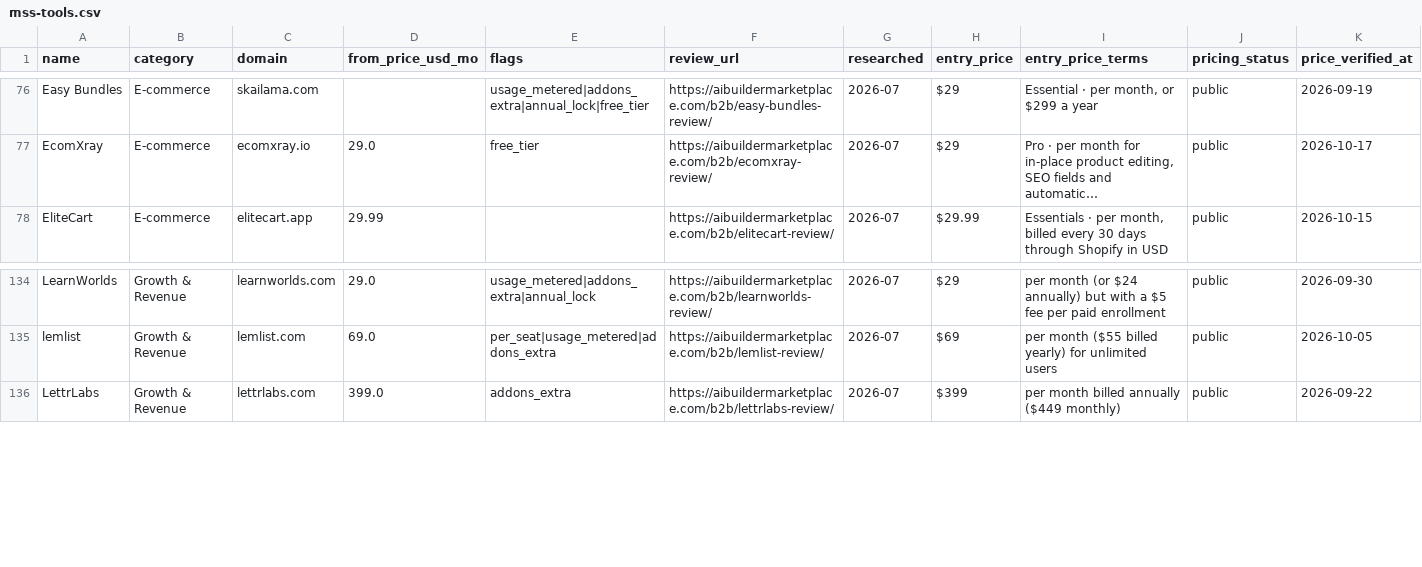
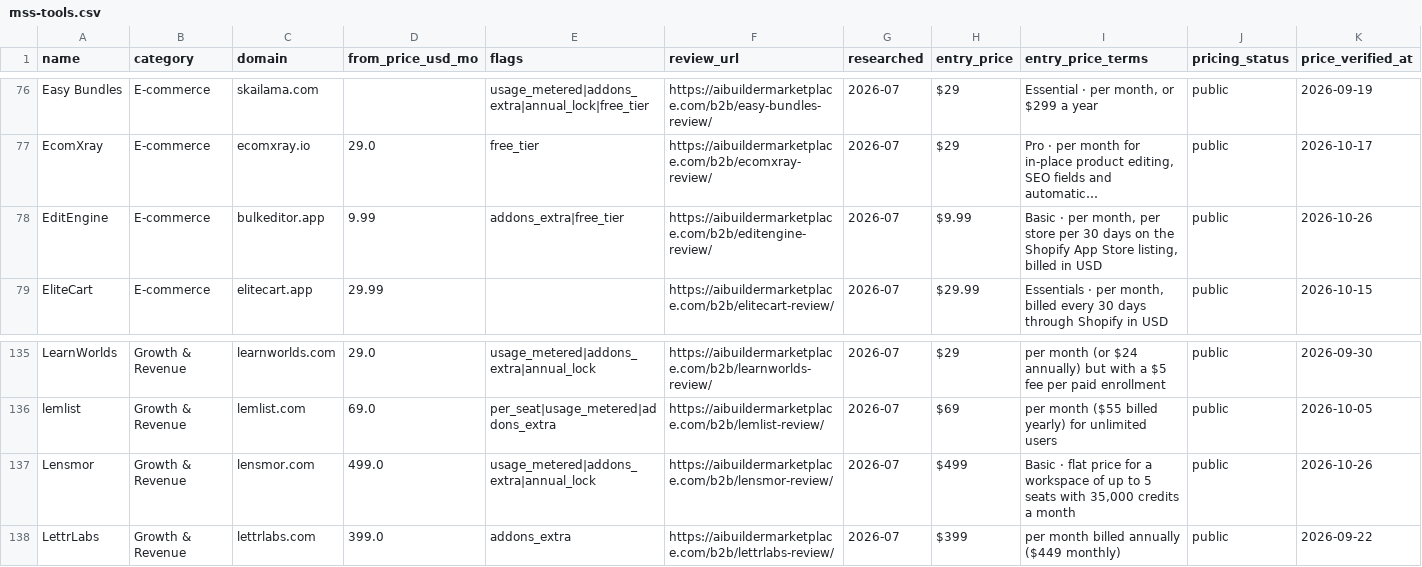
Before and after one commit to NewBegin-gif/marketingandsalessoftware, a CSV file: data/mss-tools.csv, drawn as a sheet; only a part is shown, gaps mark what is left out.

```diff
--- a/data/mss-tools.csv
+++ b/data/mss-tools.csv
@@ -77,2 +77,3 @@ Easy Bundles,E-commerce,skailama.com,,usage_metered|addons_extra|annual_lock|fre
 EcomXray,E-commerce,ecomxray.io,29.0,free_tier,https://aibuildermarketplace.com/b2b/ecomxray-review/,2026-07,$29,"Pro · per month for in-place product editing, SEO fields and automatic…",public,2026-10-17
+EditEngine,E-commerce,bulkeditor.app,9.99,addons_extra|free_tier,https://aibuildermarketplace.com/b2b/editengine-review/,2026-07,$9.99,"Basic · per month, per store per 30 days on the Shopify App Store listing, billed in USD",public,2026-10-26
 EliteCart,E-commerce,elitecart.app,29.99,,https://aibuildermarketplace.com/b2b/elitecart-review/,2026-07,$29.99,"Essentials · per month, billed every 30 days through Shopify in USD",public,2026-10-15
@@ -135,2 +136,3 @@ LearnWorlds,Growth & Revenue,learnworlds.com,29.0,usage_metered|addons_extra|ann
 lemlist,Growth & Revenue,lemlist.com,69.0,per_seat|usage_metered|addons_extra,https://aibuildermarketplace.com/b2b/lemlist-review/,2026-07,$69,per month ($55 billed yearly) for unlimited users,public,2026-10-05
+Lensmor,Growth & Revenue,lensmor.com,499.0,usage_metered|addons_extra|annual_lock,https://aibuildermarketplace.com/b2b/lensmor-review/,2026-07,$499,"Basic · flat price for a workspace of up to 5 seats with 35,000 credits a month",public,2026-10-26
 LettrLabs,Growth & Revenue,lettrlabs.com,399.0,addons_extra,https://aibuildermarketplace.com/b2b/lettrlabs-review/,2026-07,$399,per month billed annually ($449 monthly),public,2026-09-22
```
Also changed, not shown: data/mss-flags.csv, 14 other files.
